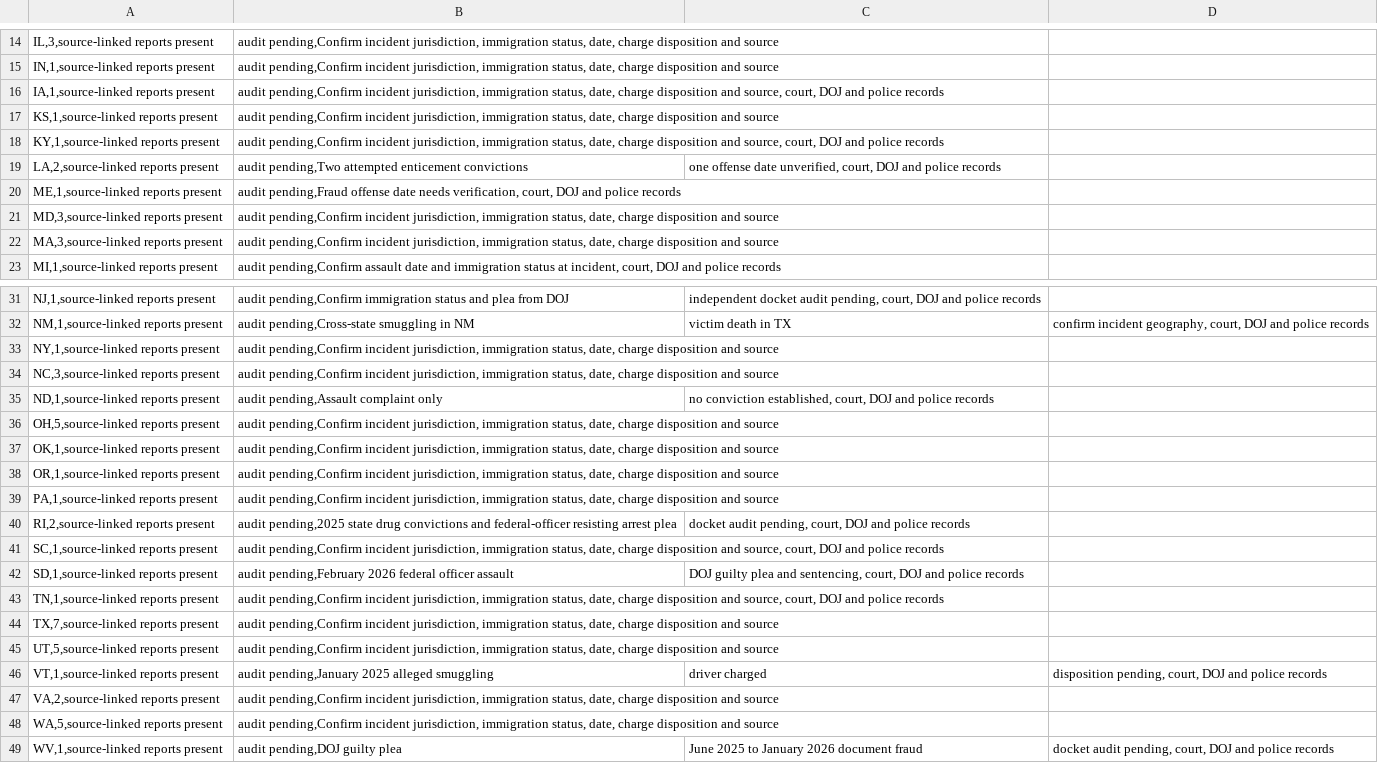
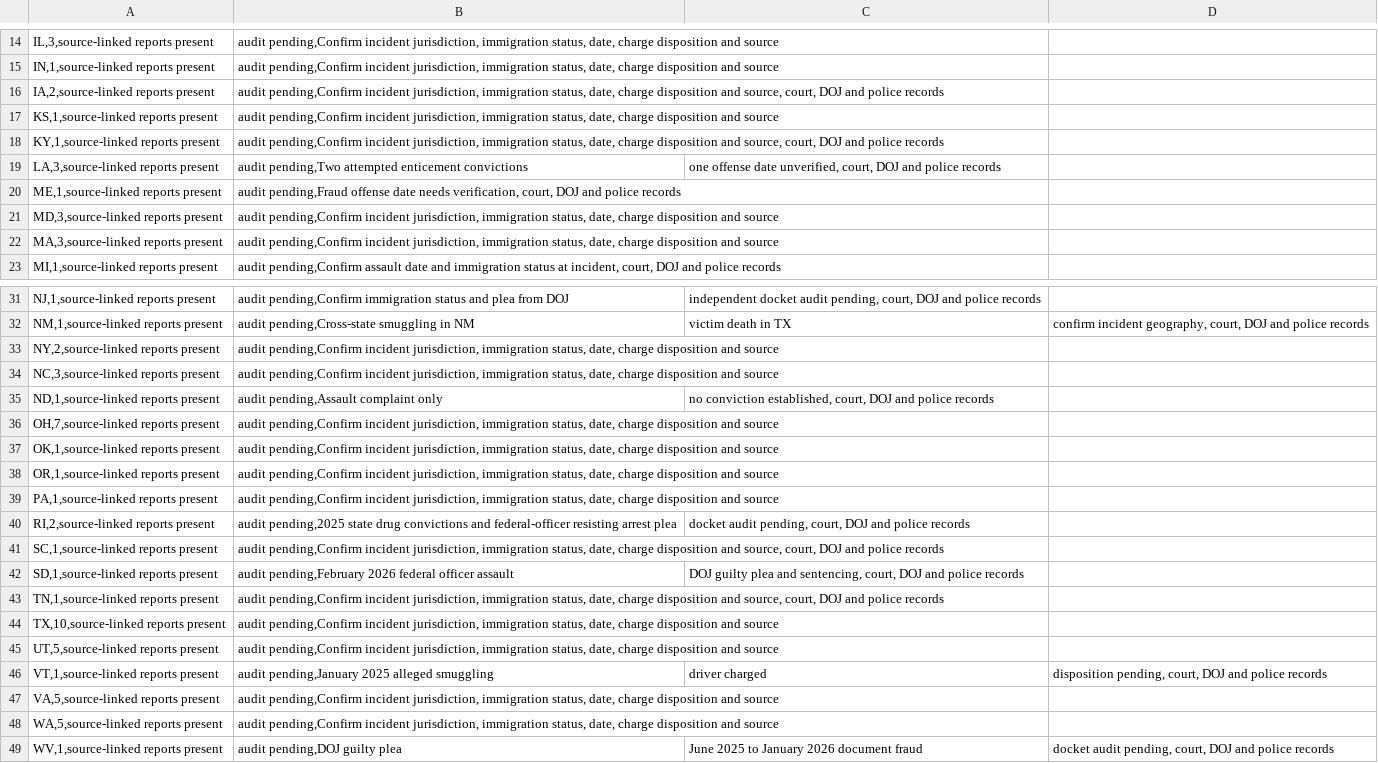
Before and after one commit to jamoton/the-informed-citizen, a CSV file: research/immigration-crime/state_case_coverage.csv, drawn as a sheet; only a part is shown, gaps mark what is left out.

Commit message:
Reconcile all state report counts against 100-case dashboard metadata

```diff
--- a/research/immigration-crime/state_case_coverage.csv
+++ b/research/immigration-crime/state_case_coverage.csv
@@ -15,6 +15,6 @@ IL,3,source-linked reports present; audit pending,Confirm incident jurisdiction,
 IN,1,source-linked reports present; audit pending,Confirm incident jurisdiction, immigration status, date, charge disposition and source
-IA,1,source-linked reports present; audit pending,Confirm incident jurisdiction, immigration status, date, charge disposition and source, court, DOJ and police records
+IA,2,source-linked reports present; audit pending,Confirm incident jurisdiction, immigration status, date, charge disposition and source, court, DOJ and police records
 KS,1,source-linked reports present; audit pending,Confirm incident jurisdiction, immigration status, date, charge disposition and source
 KY,1,source-linked reports present; audit pending,Confirm incident jurisdiction, immigration status, date, charge disposition and source, court, DOJ and police records
-LA,2,source-linked reports present; audit pending,Two attempted enticement convictions; one offense date unverified, court, DOJ and police records
+LA,3,source-linked reports present; audit pending,Two attempted enticement convictions; one offense date unverified, court, DOJ and police records
 ME,1,source-linked reports present; audit pending,Fraud offense date needs verification, court, DOJ and police records
@@ -32,6 +32,6 @@ NJ,1,source-linked reports present; audit pending,Confirm immigration status and
 NM,1,source-linked reports present; audit pending,Cross-state smuggling in NM; victim death in TX; confirm incident geography, court, DOJ and police records
-NY,1,source-linked reports present; audit pending,Confirm incident jurisdiction, immigration status, date, charge disposition and source
+NY,2,source-linked reports present; audit pending,Confirm incident jurisdiction, immigration status, date, charge disposition and source
 NC,3,source-linked reports present; audit pending,Confirm incident jurisdiction, immigration status, date, charge disposition and source
 ND,1,source-linked reports present; audit pending,Assault complaint only; no conviction established, court, DOJ and police records
-OH,5,source-linked reports present; audit pending,Confirm incident jurisdiction, immigration status, date, charge disposition and source
+OH,7,source-linked reports present; audit pending,Confirm incident jurisdiction, immigration status, date, charge disposition and source
 OK,1,source-linked reports present; audit pending,Confirm incident jurisdiction, immigration status, date, charge disposition and source
@@ -43,6 +43,6 @@ SD,1,source-linked reports present; audit pending,February 2026 federal officer
 TN,1,source-linked reports present; audit pending,Confirm incident jurisdiction, immigration status, date, charge disposition and source, court, DOJ and police records
-TX,7,source-linked reports present; audit pending,Confirm incident jurisdiction, immigration status, date, charge disposition and source
+TX,10,source-linked reports present; audit pending,Confirm incident jurisdiction, immigration status, date, charge disposition and source
 UT,5,source-linked reports present; audit pending,Confirm incident jurisdiction, immigration status, date, charge disposition and source
 VT,1,source-linked reports present; audit pending,January 2025 alleged smuggling; driver charged; disposition pending, court, DOJ and police records
-VA,2,source-linked reports present; audit pending,Confirm incident jurisdiction, immigration status, date, charge disposition and source
+VA,5,source-linked reports present; audit pending,Confirm incident jurisdiction, immigration status, date, charge disposition and source
 WA,5,source-linked reports present; audit pending,Confirm incident jurisdiction, immigration status, date, charge disposition and source
```
